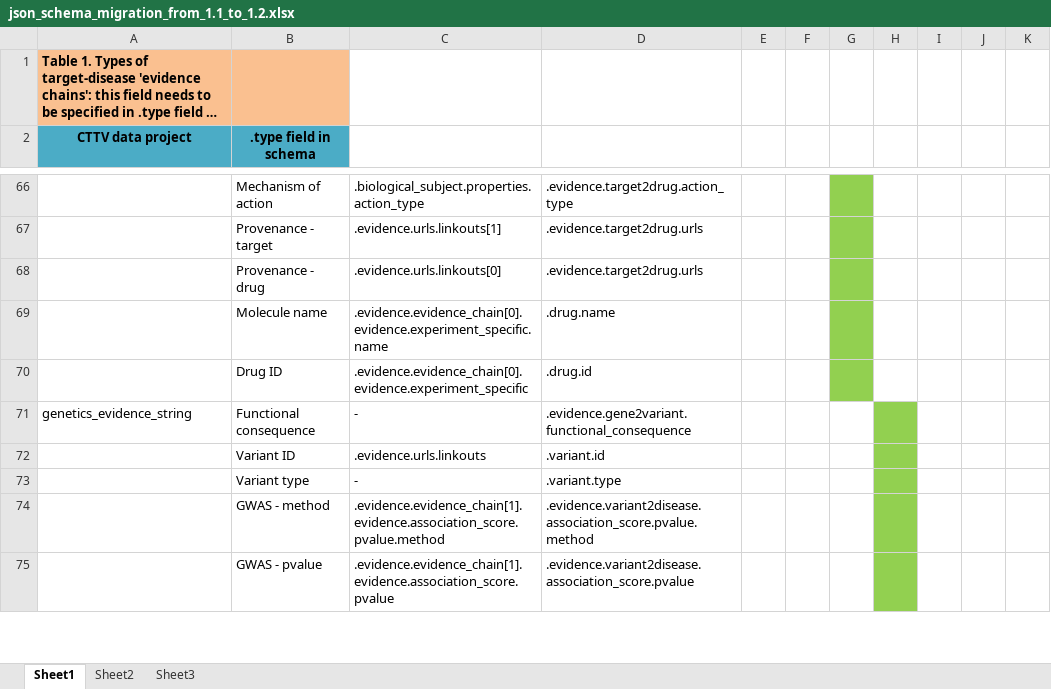
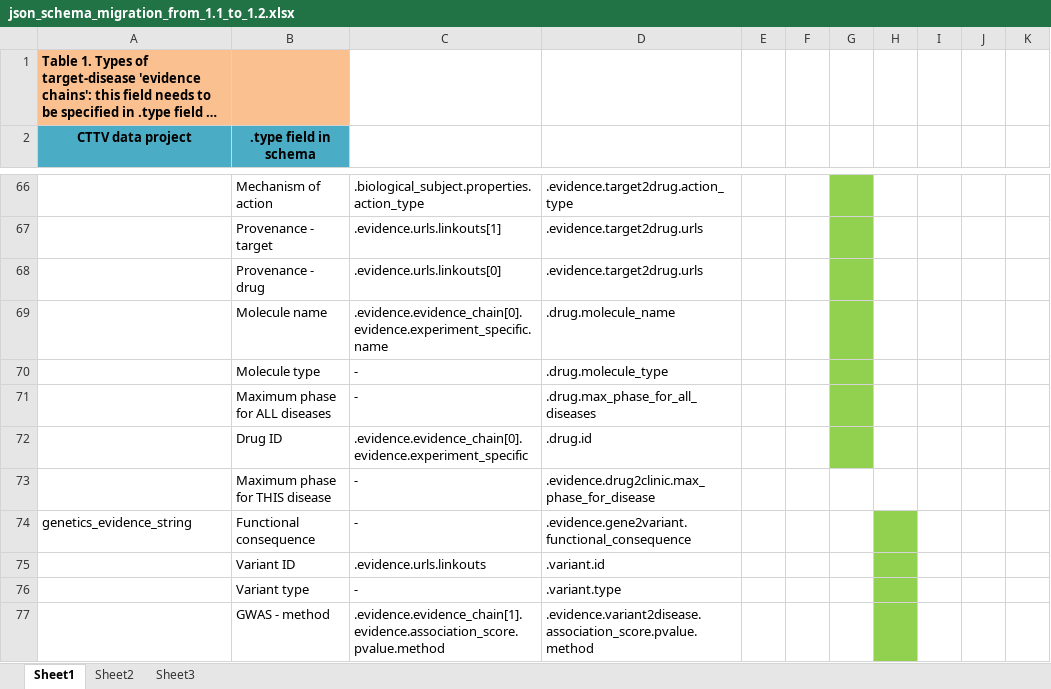
Before and after one commit to opentargets/json_schema, an Excel workbook: doc/json_schema_migration_from_1.1_to_1.2.xlsx, sheet Sheet1, drawn as a sheet; only a part is shown, gaps mark what is left out; the shorter side is filled out with more unchanged rows; long unchanged cells end in …; values as stored, in another font and other column widths than the file's, no borders; table styles not drawn; the diff names each change by its address in the sheet, - before the commit and + after, or states it on an @@ line.

Commit message:
added new drug fields

```diff
--- a/doc/json_schema_migration_from_1.1_to_1.2.xlsx (sheet Sheet1)
+++ b/doc/json_schema_migration_from_1.1_to_1.2.xlsx (sheet Sheet1)
-D69: .drug.name
+D69: .drug.molecule_name
+row 70:  | Molecule type | - | .drug.molecule_type
+row 71:  | Maximum phase for ALL diseases | - | .drug.max_phase_for_all_diseases
+row 73:  | Maximum phase for THIS disease | - | .evidence.drug2clinic.max_phase_for_disease
```
